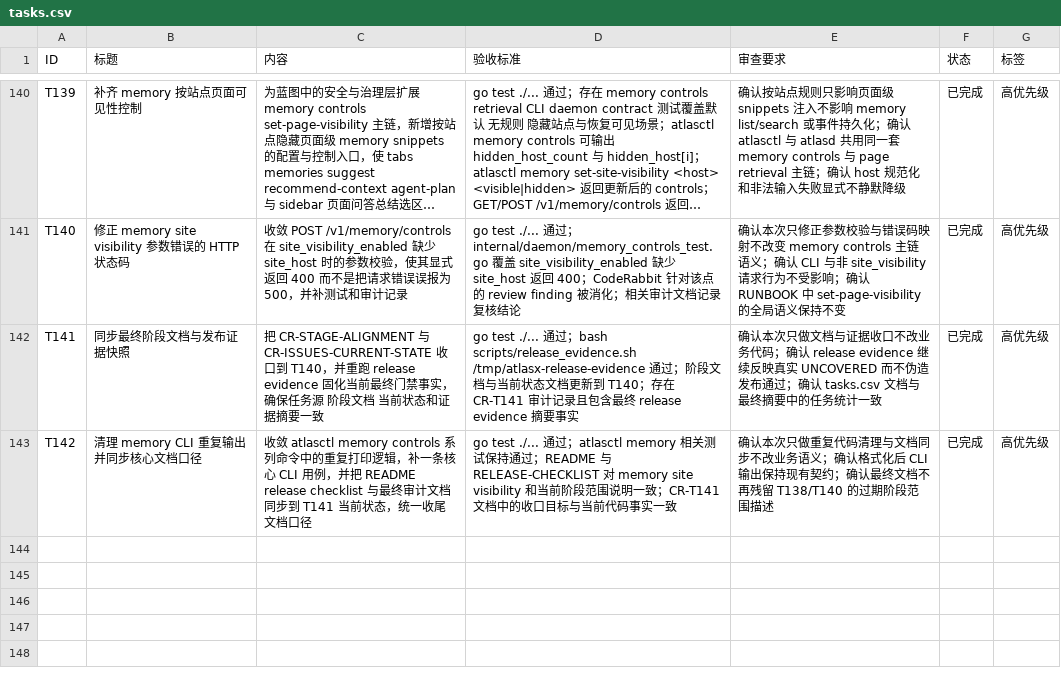
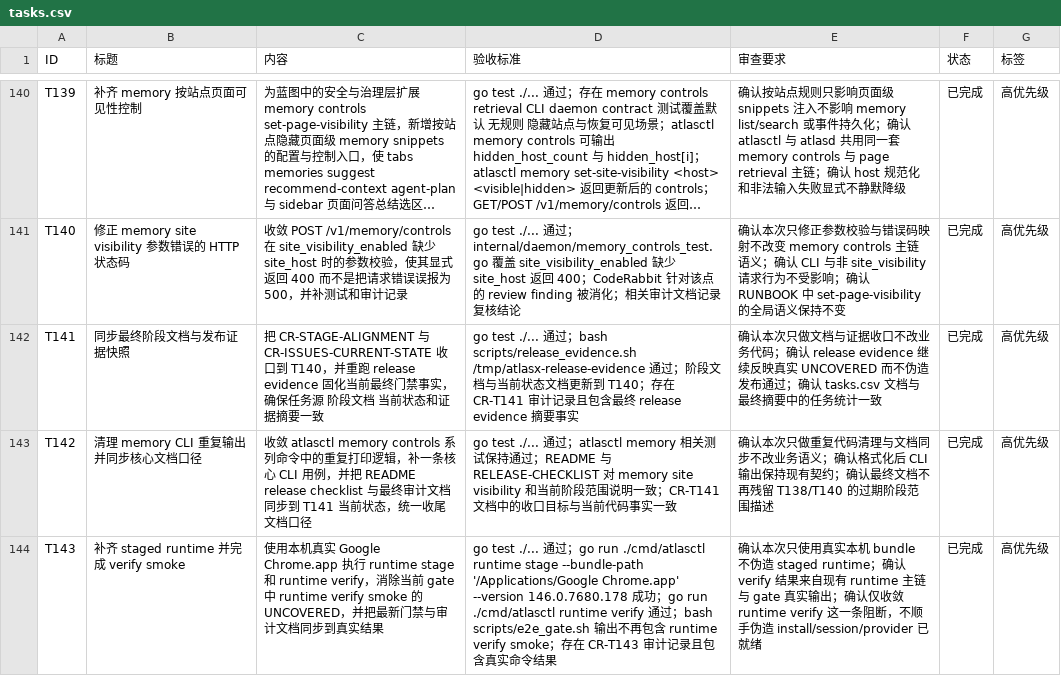
Before and after one commit to MisonL/AtlasX-Go, a CSV file: tasks.csv, drawn as a sheet; only a part is shown, gaps mark what is left out; long unchanged cells end in …; the diff names each change by its address in the sheet, - before the commit and + after, or states it on an @@ line.

Commit message:
T143 stage runtime and verify smoke

```diff
--- a/tasks.csv
+++ b/tasks.csv
+row 144: T143 | 补齐 staged runtime 并完成 verify smoke | 使用本机真实 Google Chrome.app 执行 runtime stage 和 runtime verify，消除当前 gate 中 runtime verify smoke 的 UNCOVERED，并把最新门禁与审计文档同步到真实结果 | go test ./... 通过；go run ./cmd/atlasctl runtime stage --bundle-path '/Applications/Google Chrome.app' --version 146.0.7680.178 成功；go run ./cmd/atlasctl runtime verify 通过；bash scripts/e2e_gate.sh 输出不再包含 runtime verify smoke；存在 CR-T143 审计记录且包含真实命令结果 | 确认本次只使用真实本机 bundle 不伪造 staged runtime；确认 verify 结果来自现有 runtime 主链与 gate 真实输出；确认仅收敛 runtime verify 这一条阻断，不顺手伪造 install/session/provider 已就绪 | 已完成 | 高优先级
```
Also changed, not shown: 2 other files.
